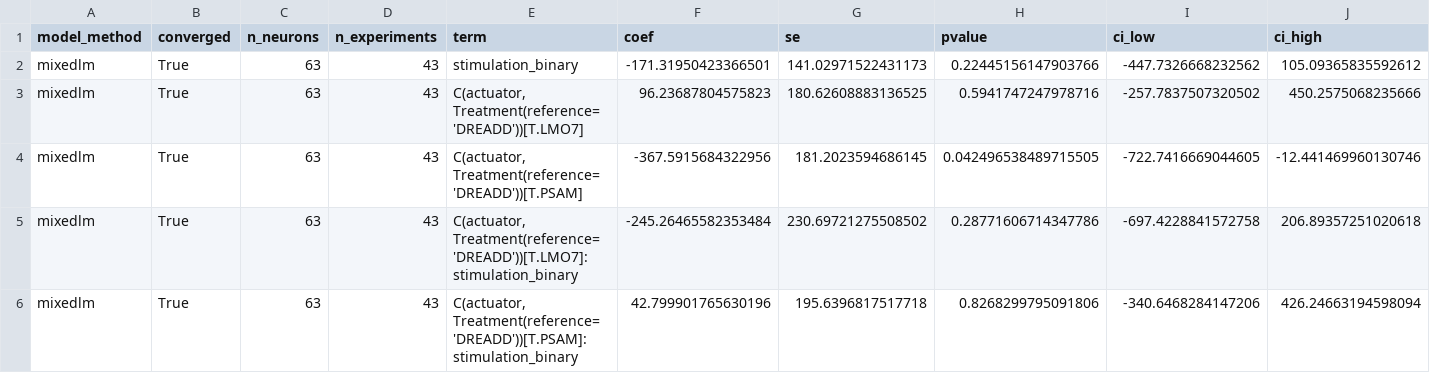
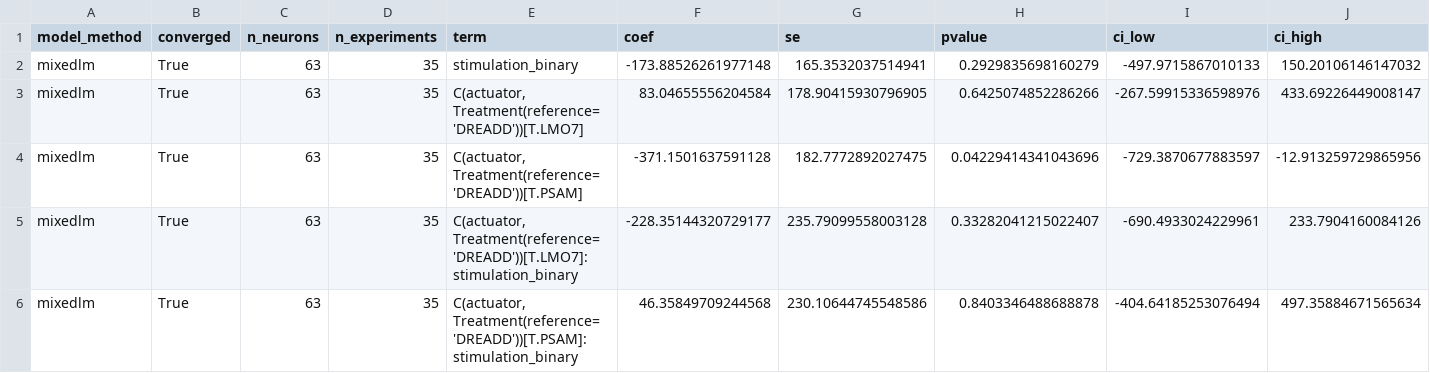
Before and after one commit to ecresp1el/chemogenetic_study_paper, a CSV file: output/stats/secondary_key_tests.csv, drawn as a sheet.

```diff
--- a/output/stats/secondary_key_tests.csv
+++ b/output/stats/secondary_key_tests.csv
@@ -1,6 +1,6 @@
 model_method,converged,n_neurons,n_experiments,term,coef,se,pvalue,ci_low,ci_high
-mixedlm,True,63,43,stimulation_binary,-171.31950423366501,141.02971522431173,0.22445156147903766,-447.7326668232562,105.09365835592612
-mixedlm,True,63,43,"C(actuator, Treatment(reference='DREADD'))[T.LMO7]",96.23687804575823,180.62608883136525,0.5941747247978716,-257.7837507320502,450.2575068235666
-mixedlm,True,63,43,"C(actuator, Treatment(reference='DREADD'))[T.PSAM]",-367.5915684322956,181.2023594686145,0.042496538489715505,-722.7416669044605,-12.441469960130746
-mixedlm,True,63,43,"C(actuator, Treatment(reference='DREADD'))[T.LMO7]:stimulation_binary",-245.26465582353484,230.69721275508502,0.28771606714347786,-697.4228841572758,206.89357251020618
-mixedlm,True,63,43,"C(actuator, Treatment(reference='DREADD'))[T.PSAM]:stimulation_binary",42.799901765630196,195.6396817517718,0.8268299795091806,-340.6468284147206,426.24663194598094
+mixedlm,True,63,35,stimulation_binary,-173.88526261977148,165.3532037514941,0.2929835698160279,-497.9715867010133,150.20106146147032
+mixedlm,True,63,35,"C(actuator, Treatment(reference='DREADD'))[T.LMO7]",83.04655556204584,178.90415930796905,0.6425074852286266,-267.59915336598976,433.69226449008147
+mixedlm,True,63,35,"C(actuator, Treatment(reference='DREADD'))[T.PSAM]",-371.1501637591128,182.7772892027475,0.04229414341043696,-729.3870677883597,-12.913259729865956
+mixedlm,True,63,35,"C(actuator, Treatment(reference='DREADD'))[T.LMO7]:stimulation_binary",-228.35144320729177,235.79099558003128,0.33282041215022407,-690.4933024229961,233.7904160084126
+mixedlm,True,63,35,"C(actuator, Treatment(reference='DREADD'))[T.PSAM]:stimulation_binary",46.35849709244568,230.10644745548586,0.8403346488688878,-404.64185253076494,497.35884671565634
```
Also changed, not shown: output/stats/fast_fix/4_primary_within_actuator_qc.csv, output/stats/secondary_across_technologies_fixed_effects.csv, 14 other files.
